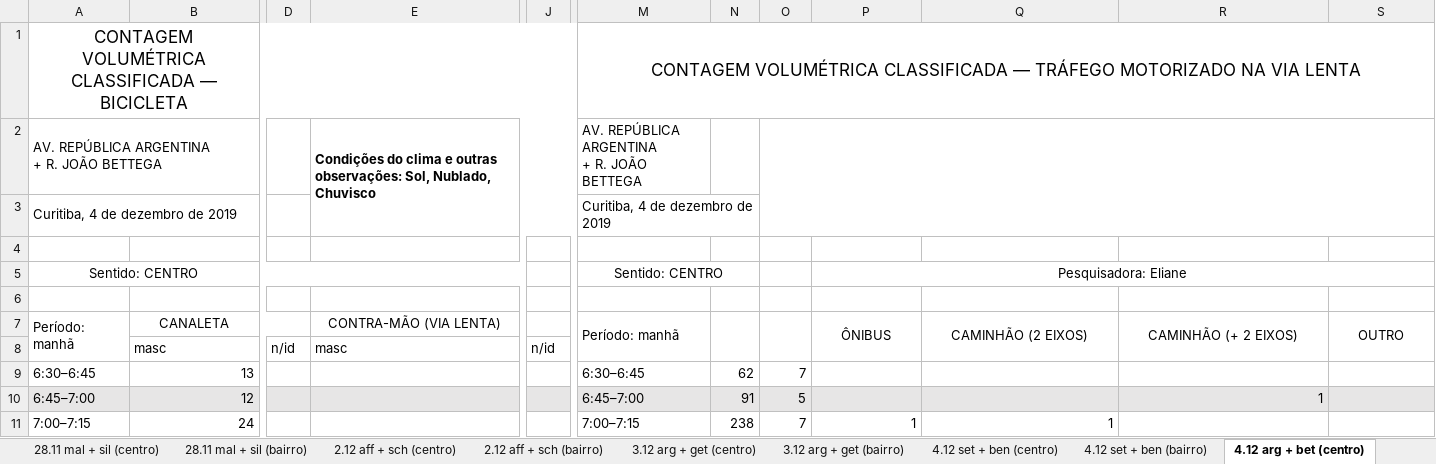
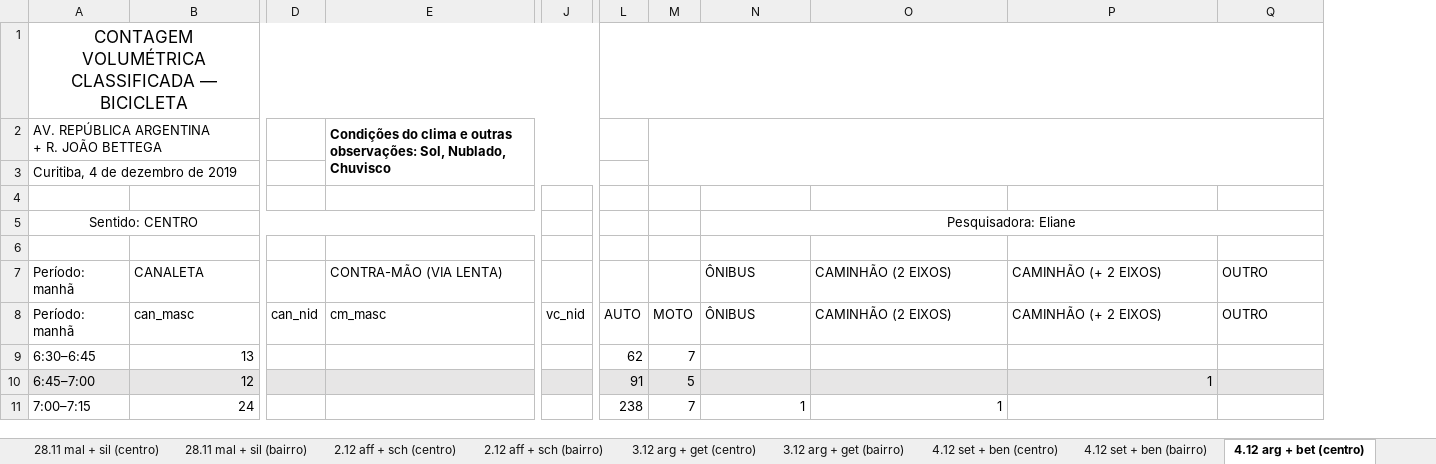
Before and after one commit to cicloiguacu/contagem_volumetrica, an Excel workbook: data/2019/contagens2019.xlsx, sheet 4.12 arg + bet (centro), drawn as a sheet; only a part is shown, gaps mark what is left out; values as stored, in another font and other column widths than the file's, no borders; removed rows and columns are numbered as before the commit, all else as after; rows hold the shown columns only; ↵ is a line break in a cell; the diff covers the shown part only; the diff names each change by its address in the sheet, - before the commit and + after, or states it on an @@ line.

```diff
--- a/data/2019/contagens2019.xlsx (sheet 4.12 arg + bet (centro))
+++ b/data/2019/contagens2019.xlsx (sheet 4.12 arg + bet (centro))
-column D, empty
+column D, empty
-column J, empty
+column J, empty
-column M, rows 1-7: CONTAGEM VOLUMÉTRICA CLASSIFICADA — TRÁFEGO MOTORIZADO NA VIA LENTA | AV. REPÚBLICA ARGENTINA ↵ + R. JOÃO BETTEGA | Curitiba, 4 de dezembro de 2019 |  | Sentido: CENTRO |  | Período: manhã; rows 9-11: 6:30–6:45 | 6:45–7:00 | 7:00–7:15
+L1:R1 merged
-A7:A8 merged
-B7 alignment: center
+B7 alignment: left
-B7:D7 merged
-E7 alignment: center
+E7 alignment: left
-E7:G7 merged
-N7:N8 merged
-O7:O8 merged
-N7:Q7 alignment: center
+N7:Q7 alignment: left
-P7:P8 merged
-Q7:Q8 merged
-R7:R8 merged
-S7:S8 merged
-row 8:  | masc | n/id | masc | n/id
+row 8: Período: manhã | can_masc | can_nid | cm_masc | vc_nid | AUTO | MOTO | ÔNIBUS | CAMINHÃO (2 EIXOS) | CAMINHÃO (+ 2 EIXOS) | OUTRO
```
Also changed, not shown: 1 removed column, cell formats and merged cells elsewhere in this sheet, sheet 2.12 aff + sch (centro), sheet 2.12 aff + sch (bairro), sheet 25.11 set + lam (bairro), sheet 27.11 set + ben (centro), sheet 4.12 arg + bet (bairro), sheet 26.11 set + lam (centro), 9 more sheets, formulas that keep their value, 10 other files.
